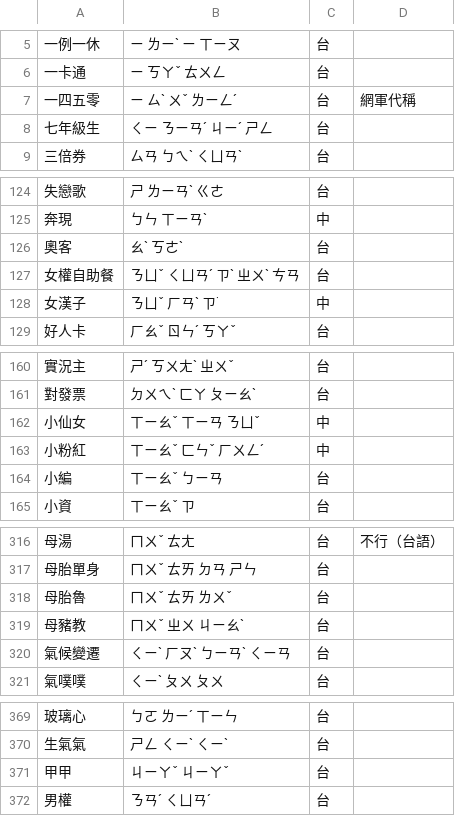
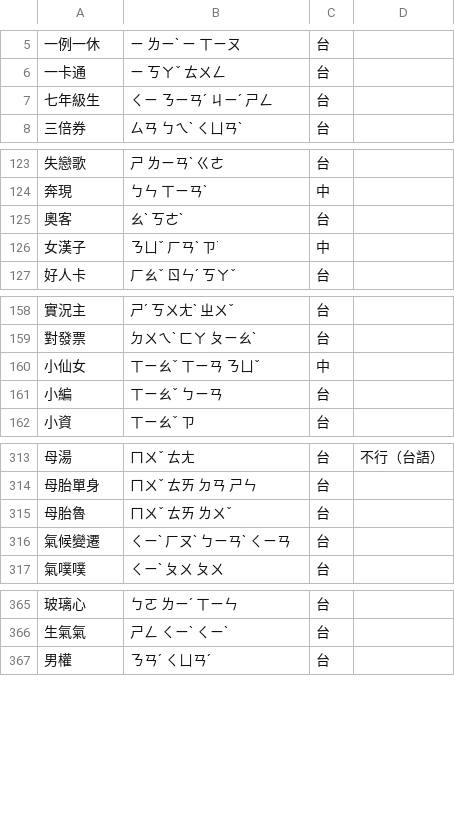
Before and after one commit to andy-coin/Lucky-Hawaii, a TSV file: tools/lexicon/slang/net-tw.tsv, drawn as a sheet; only a part is shown, gaps mark what is left out; the diff covers the shown part only.

Commit message:
fix(lexicon): 潮流詞庫拿掉歧視、性暗示與攻擊性稱呼（留給 Andy 決定）

```diff
--- a/tools/lexicon/slang/net-tw.tsv
+++ b/tools/lexicon/slang/net-tw.tsv
@@ -6,3 +6,2 @@
 一卡通	ㄧ ㄎㄚˇ ㄊㄨㄥ	台
-一四五零	ㄧ ㄙˋ ㄨˇ ㄌㄧㄥˊ	台	網軍代稱
 七年級生	ㄑㄧ ㄋㄧㄢˊ ㄐㄧˊ ㄕㄥ	台
@@ -126,3 +125,2 @@
 奧客	ㄠˋ ㄎㄜˋ	台
-女權自助餐	ㄋㄩˇ ㄑㄩㄢˊ ㄗˋ ㄓㄨˋ ㄘㄢ	台
 女漢子	ㄋㄩˇ ㄏㄢˋ ㄗ˙	中
@@ -162,3 +160,2 @@
 小仙女	ㄒㄧㄠˇ ㄒㄧㄢ ㄋㄩˇ	中
-小粉紅	ㄒㄧㄠˇ ㄈㄣˇ ㄏㄨㄥˊ	中
 小編	ㄒㄧㄠˇ ㄅㄧㄢ	台
@@ -318,3 +315,2 @@
 母胎魯	ㄇㄨˇ ㄊㄞ ㄌㄨˇ	台
-母豬教	ㄇㄨˇ ㄓㄨ ㄐㄧㄠˋ	台
 氣候變遷	ㄑㄧˋ ㄏㄡˋ ㄅㄧㄢˋ ㄑㄧㄢ	台
@@ -370,3 +366,2 @@
 生氣氣	ㄕㄥ ㄑㄧˋ ㄑㄧˋ	台
-甲甲	ㄐㄧㄚˇ ㄐㄧㄚˇ	台
 男權	ㄋㄢˊ ㄑㄩㄢˊ	台
```
Also changed, not shown: 1 removed row elsewhere in this file, tools/lexicon/slang/net-cn.tsv, 1 other file.
